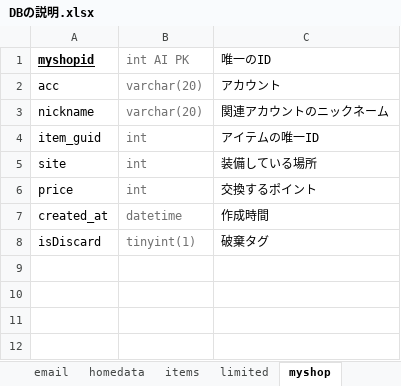
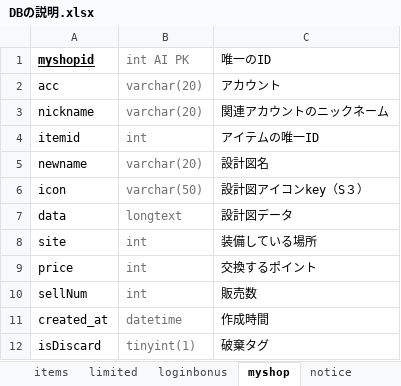
Before and after one commit to jobcrowngame/CraftStory, an Excel workbook: Doc/DBの説明.xlsx, sheet myshop, drawn as a sheet; values as stored, in another font and other column widths than the file's, no borders; the diff names each change by its address in the sheet, - before the commit and + after, or states it on an @@ line.

```diff
--- a/Doc/DBの説明.xlsx (sheet myshop)
+++ b/Doc/DBの説明.xlsx (sheet myshop)
+sheet tab: loginbonus
+sheet tab: notice
-A4 (myshopid): item_guid
+A4 (myshopid): itemid
+row 5: newname | varchar(20) | 設計図名
+row 6: icon | varchar(50) | 設計図アイコンkey（S３）
+row 7: data | longtext | 設計図データ
+row 10: sellNum | int | 販売数
```
Also changed, not shown: sheet limited, sheet userdata, sheet statistics, sheet items, other sheet tabs.
